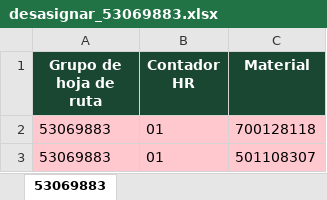
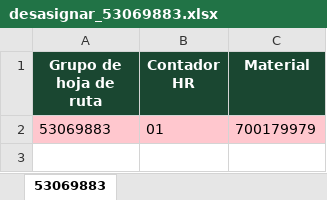
Before and after one commit to botero527/modulo-5, an Excel workbook: temp_mhr/desasignar_53069883.xlsx, sheet 53069883, drawn as a sheet; values as stored, in another font and other column widths than the file's, no borders; the diff names each change by its address in the sheet, - before the commit and + after, or states it on an @@ line.

```diff
--- a/temp_mhr/desasignar_53069883.xlsx (sheet 53069883)
+++ b/temp_mhr/desasignar_53069883.xlsx (sheet 53069883)
-C2 (Material): 700128118
+C2 (Material): 700179979
-row 3: 53069883 | 01 | 501108307
```
Also changed, not shown: temp_mhr/asignar_plan_53069917.xlsx, temp_mhr/desasignar_53069917.xlsx, 11 other files.
